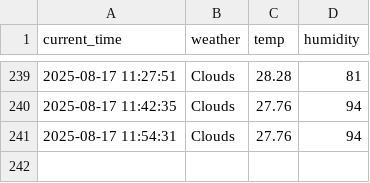
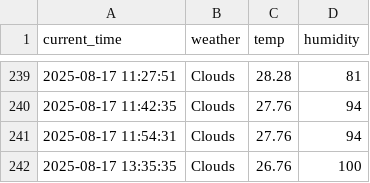
Before and after one commit to cheoljong522/weather, a CSV file: seoul_weather.csv, drawn as a sheet; only a part is shown, gaps mark what is left out.

```diff
--- a/seoul_weather.csv
+++ b/seoul_weather.csv
@@ -241 +241,2 @@ current_time,weather,temp,humidity
 2025-08-17 11:54:31,Clouds,27.76,94
+2025-08-17 13:35:35,Clouds,26.76,100
```
